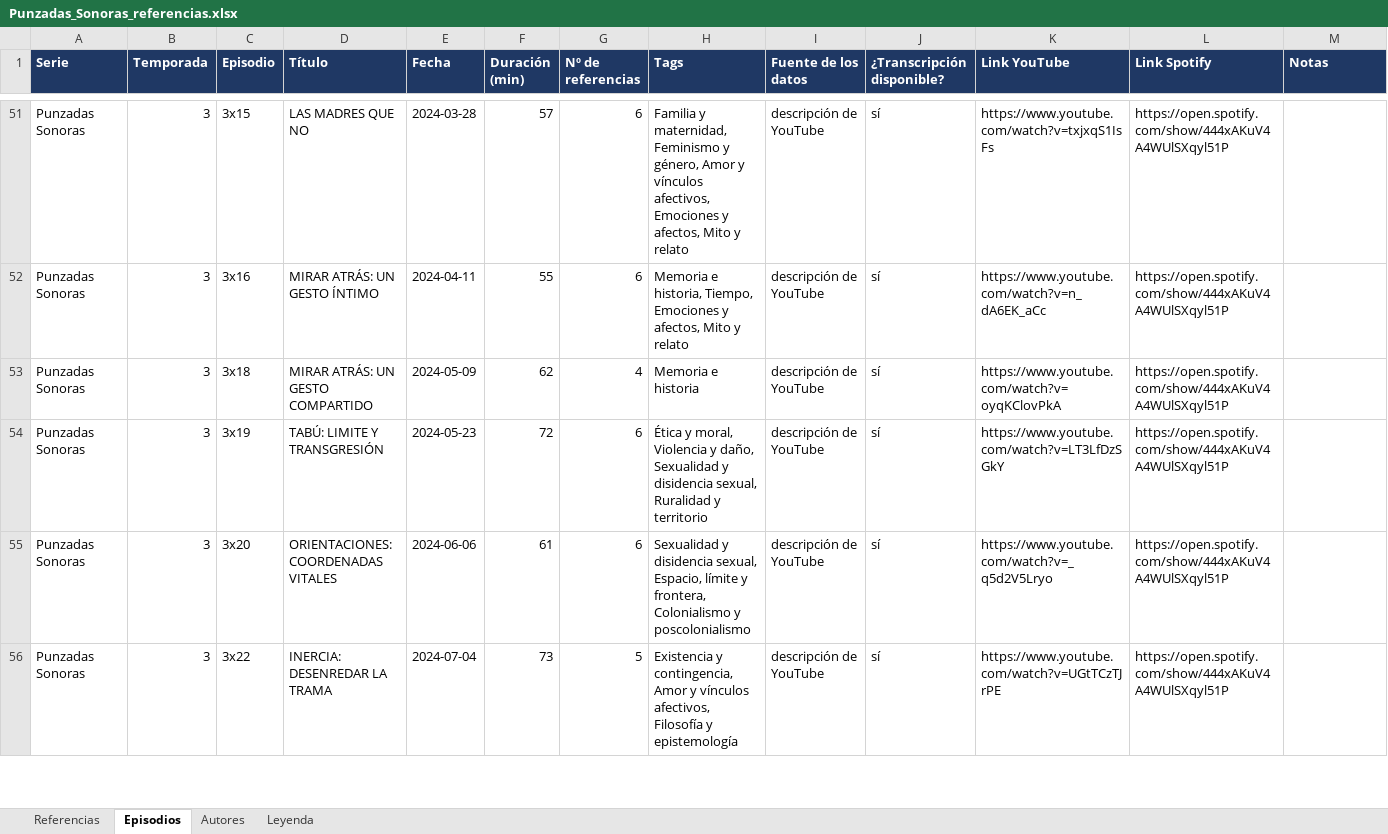
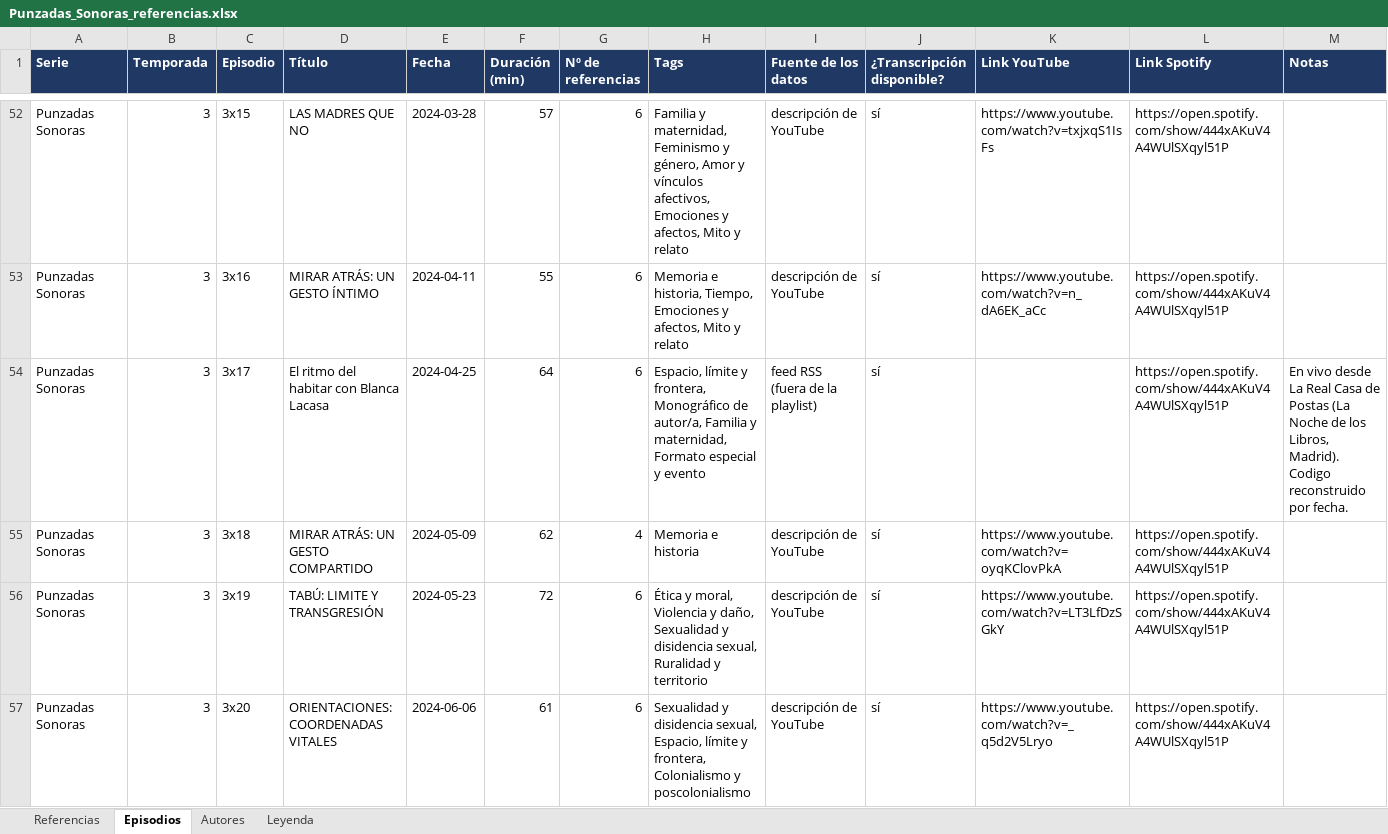
Before and after one commit to maramotto/punzadassonoras, an Excel workbook: podcast-data/Punzadas_Sonoras_referencias.xlsx, sheet Episodios, drawn as a sheet; only a part is shown, gaps mark what is left out; the shorter side is filled out with more unchanged rows; values as stored, in another font and other column widths than the file's, no borders; table styles not drawn; the diff covers the shown part only; the diff names each change by its address in the sheet, - before the commit and + after, or states it on an @@ line.

Commit message:
Regenerar enriquecimiento y hoja con los 117 episodios
Cadena completa sobre las 88 referencias nuevas: Open Library -> Dialnet
-> MCU -> 05_hoja.py.

286 de 671 filas con editorial o ano (43%). Sobre las 465 que si tienen
obra concreta, 62%.

La columna 'Titulo citado literalmente' sigue funcionando: 401 si, 64 no.
La columna Traductor sigue vacia; ninguna de las tres fuentes la resuelve.

```diff
--- a/podcast-data/Punzadas_Sonoras_referencias.xlsx (sheet Episodios)
+++ b/podcast-data/Punzadas_Sonoras_referencias.xlsx (sheet Episodios)
+row 54: Punzadas Sonoras | 3 | 3x17 | El ritmo del habitar con Blanca Lacasa | 2024-04-25 | 64 | 6 | Espacio, límite y frontera, Monográfico de autor/a, Familia y maternidad, Formato especial y evento | feed RSS (fuera de la playlist) | sí |  | https://open.spotify.com/show/444xAKuV4A4WUlSXqyl51P | En vivo desde La Real Casa de Postas (La Noche de los Libros, Madrid). Codigo reconstruido por fecha.
```
Also changed, not shown: 14 added rows, 4 moved rows and 11 edited cells elsewhere in this sheet, sheet Referencias, sheet Autores, 3 other files.
